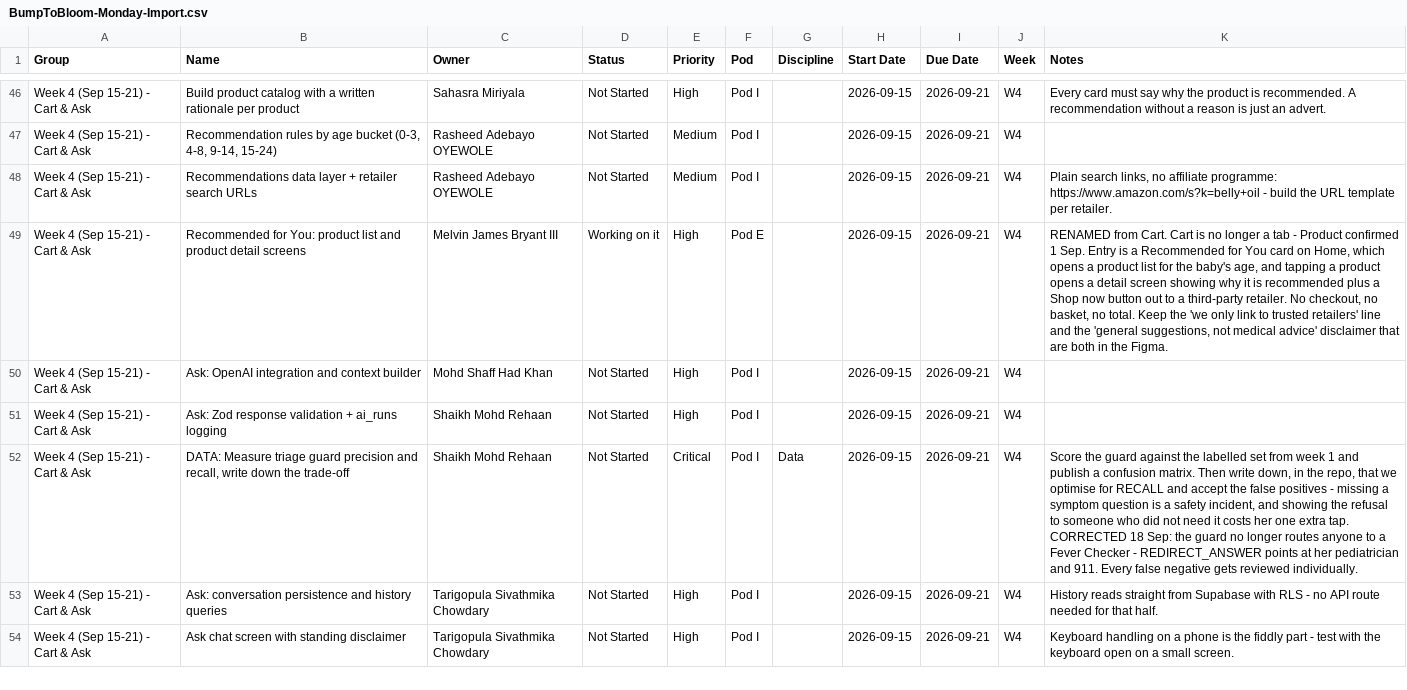
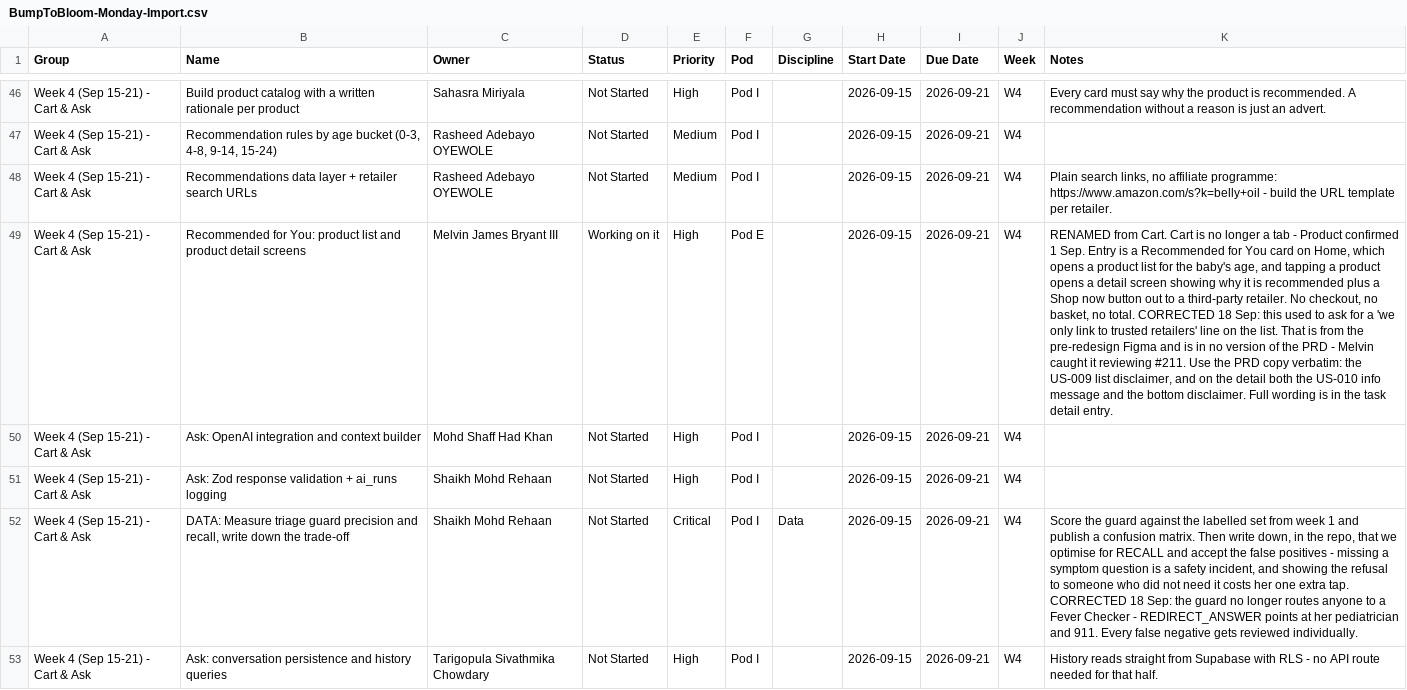
Before and after one commit to bumptobloom/bumptobloom, a CSV file: BumpToBloom-Monday-Import.csv, drawn as a sheet; only a part is shown, gaps mark what is left out; the shorter side is filled out with more unchanged rows; the diff names each change by its address in the sheet, - before the commit and + after, or states it on an @@ line.

Commit message:
chore(board): replace the stale trusted-retailer line with the PRD copy

```diff
--- a/BumpToBloom-Monday-Import.csv
+++ b/BumpToBloom-Monday-Import.csv
-K49 (Notes): …no total. Keep the 'we only link to trusted retailers' line and the 'general suggestions, not medical advice' disclaimer that are both in the Figma.
+K49 (Notes): …no total. CORRECTED 18 Sep: this used to ask for a 'we only link to trusted retailers' line on the list. That is from the pre-redesign Figma and is in no version of the PRD - Melvin caught it reviewing #211. Use the PRD copy verbatim: the US-009 list disclaimer, and on the detail both the US-010 info message and the bottom disclaimer. Full wording is in the task detail entry.
```
Also changed, not shown: 2 other files.
